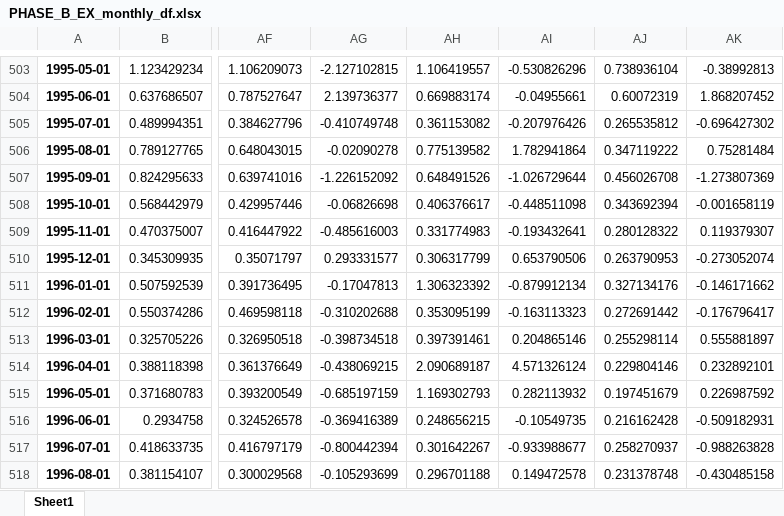
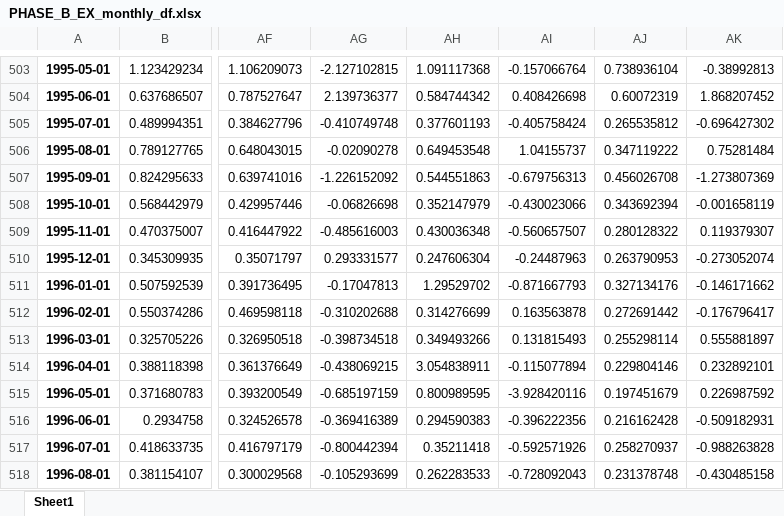
Before and after one commit to lorenzodelcol99/RA_4_Caggiano, an Excel workbook: GFU/REPLICATION DROPBOX (NEW)/Raw data UPDATE/Updated 2026 Series/PHASE_B_EX_monthly_df.xlsx, sheet Sheet1, drawn as a sheet; only a part is shown, gaps mark what is left out; values as stored, in another font and other column widths than the file's, no borders; the diff covers the shown part only; the diff names each change by its address in the sheet, - before the commit and + after, or states it on an @@ line.

```diff
--- a/GFU/REPLICATION DROPBOX (NEW)/Raw data UPDATE/Updated 2026 Series/PHASE_B_EX_monthly_df.xlsx (sheet Sheet1)
+++ b/GFU/REPLICATION DROPBOX (NEW)/Raw data UPDATE/Updated 2026 Series/PHASE_B_EX_monthly_df.xlsx (sheet Sheet1)
-AH503: 1.106419557
+AH503: 1.091117368
-AI503: -0.530826296
+AI503: -0.157066764
-AH504: 0.669883174
+AH504: 0.584744342
-AI504: -0.04955661
+AI504: 0.408426698
-AH505: 0.361153082
+AH505: 0.377601193
-AI505: -0.207976426
+AI505: -0.405758424
-AH506: 0.775139582
+AH506: 0.649453548
-AI506: 1.782941864
+AI506: 1.04155737
-AH507: 0.648491526
+AH507: 0.544551863
-AI507: -1.026729644
+AI507: -0.679756313
-AH508: 0.406376617
+AH508: 0.352147979
-AI508: -0.448511098
+AI508: -0.430023066
-AH509: 0.331774983
+AH509: 0.430036348
-AI509: -0.193432641
+AI509: -0.560657507
-AH510: 0.306317799
+AH510: 0.247606304
-AI510: 0.653790506
+AI510: -0.24487963
-AH511: 1.306323392
+AH511: 1.29529702
-AI511: -0.879912134
+AI511: -0.871667793
-AH512: 0.353095199
+AH512: 0.314276699
-AI512: -0.163113323
+AI512: 0.163563878
-AH513: 0.397391461
+AH513: 0.349493266
-AI513: 0.204865146
+AI513: 0.131815493
-AH514: 2.090689187
+AH514: 3.054838911
-AI514: 4.571326124
+AI514: -0.115077894
-AH515: 1.169302793
+AH515: 0.800989595
-AI515: 0.282113932
+AI515: -3.928420116
-AH516: 0.248656215
+AH516: 0.294590383
-AI516: -0.10549735
+AI516: -0.396222356
-AH517: 0.301642267
+AH517: 0.35211418
-AI517: -0.933988677
+AI517: -0.592571926
-AH518: 0.296701188
+AH518: 0.262283533
-AI518: 0.149472578
+AI518: -0.728092043
```
Also changed, not shown: 2 added rows, 1 removed row and 532 edited cells elsewhere in this sheet, GFU/REPLICATION DROPBOX (NEW)/Raw data UPDATE/Updated 2026 Series/PHASE_B_10YR_monthly_df.xlsx, GFU/REPLICATION DROPBOX (NEW)/Raw data UPDATE/Updated 2026 Series/PHASE_B_MKT_monthly_df.xlsx, 5 other files.
